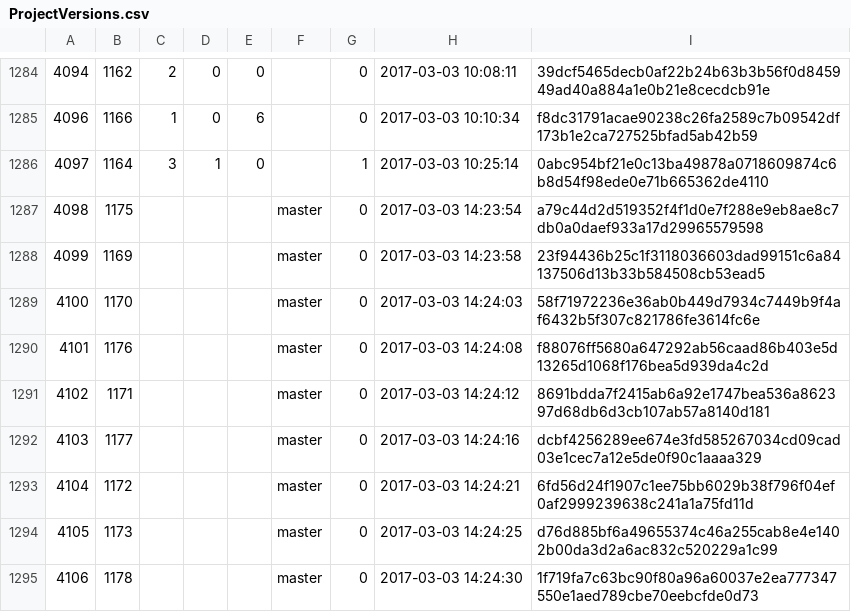
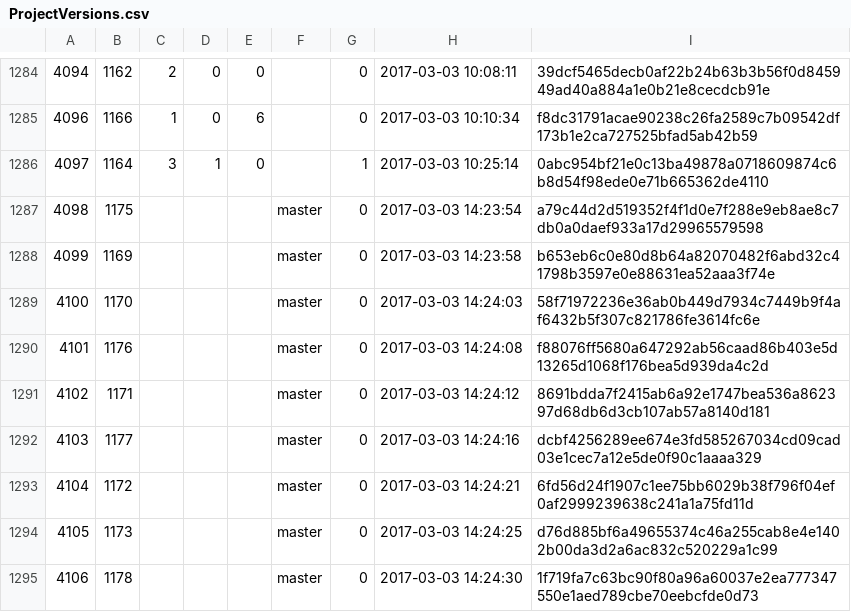
Before and after one commit to cppan/database, a CSV file: ProjectVersions.csv, drawn as a sheet; only a part is shown, gaps mark what is left out.

```diff
--- a/ProjectVersions.csv
+++ b/ProjectVersions.csv
@@ -1287,3 +1287,3 @@
 4098;1175;;;;master;0;2017-03-03 14:23:54;a79c44d2d519352f4f1d0e7f288e9eb8ae8c7db0a0daef933a17d29965579598
-4099;1169;;;;master;0;2017-03-03 14:23:58;23f94436b25c1f3118036603dad99151c6a84137506d13b33b584508cb53ead5
+4099;1169;;;;master;0;2017-03-03 14:23:58;b653eb6c0e80d8b64a82070482f6abd32c41798b3597e0e88631ea52aaa3f74e
 4100;1170;;;;master;0;2017-03-03 14:24:03;58f71972236e36ab0b449d7934c7449b9f4af6432b5f307c821786fe3614fc6e
```
Also changed, not shown: 1 other file.
